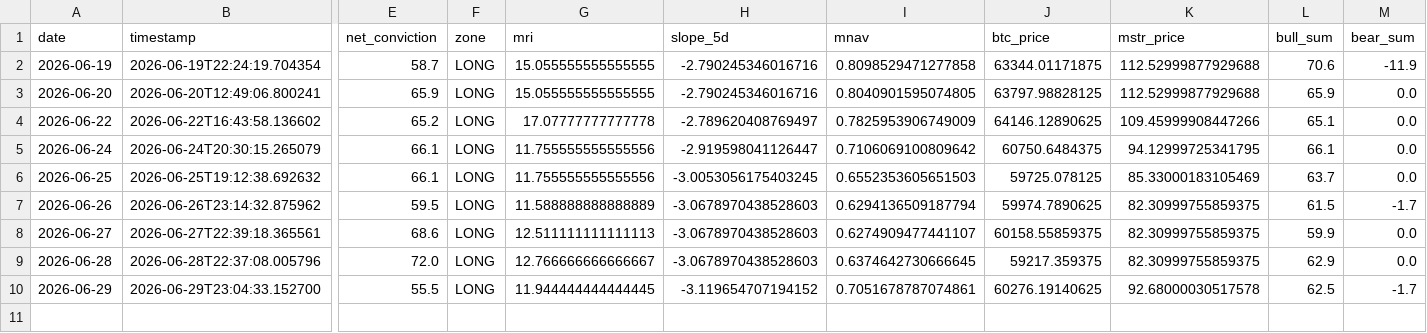
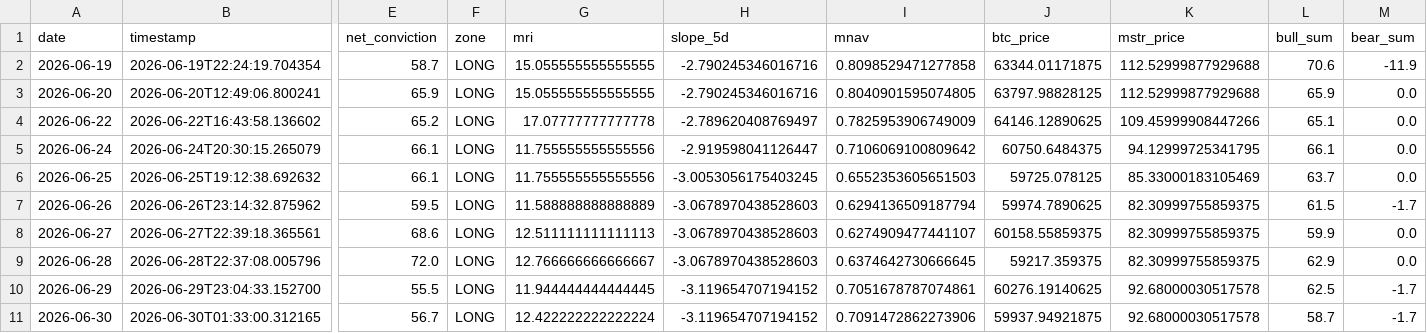
Before and after one commit to micahcranman/nassim-dashboard, a CSV file: docs/history.csv, drawn as a sheet; only a part is shown, gaps mark what is left out; rows hold the shown columns only; the diff names each change by its address in the sheet, - before the commit and + after, or states it on an @@ line.

```diff
--- a/docs/history.csv
+++ b/docs/history.csv
+row 11: 2026-06-30 | 2026-06-30T01:33:00.312165 | 56.7 | LONG | 12.422222222222224 | -3.119654707194152 | 0.7091472862273906 | 59937.94921875 | 92.68000030517578 | 58.7 | -1.7
```
Also changed, not shown: outputs/cache/mri_series.csv, outputs/history.csv, 5 other files.
